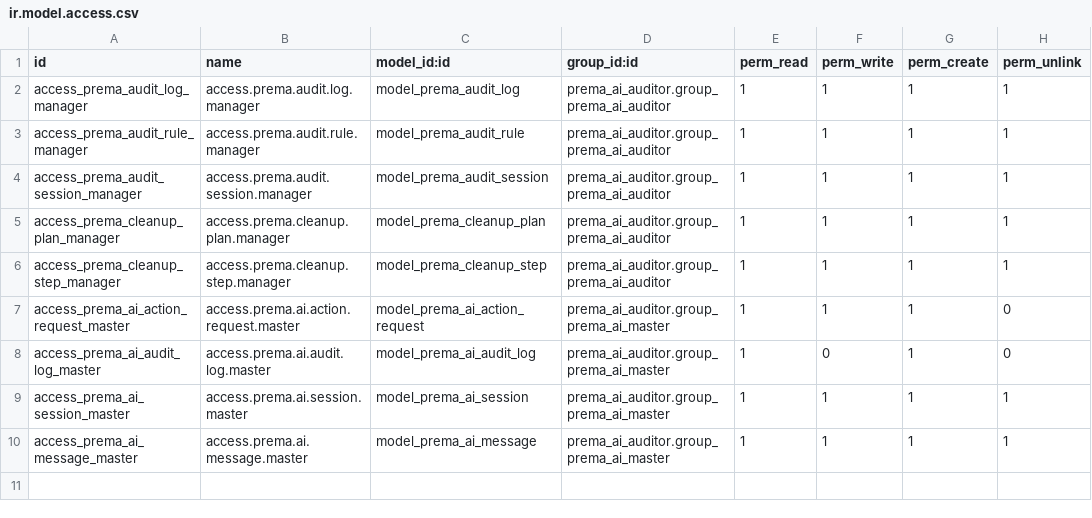
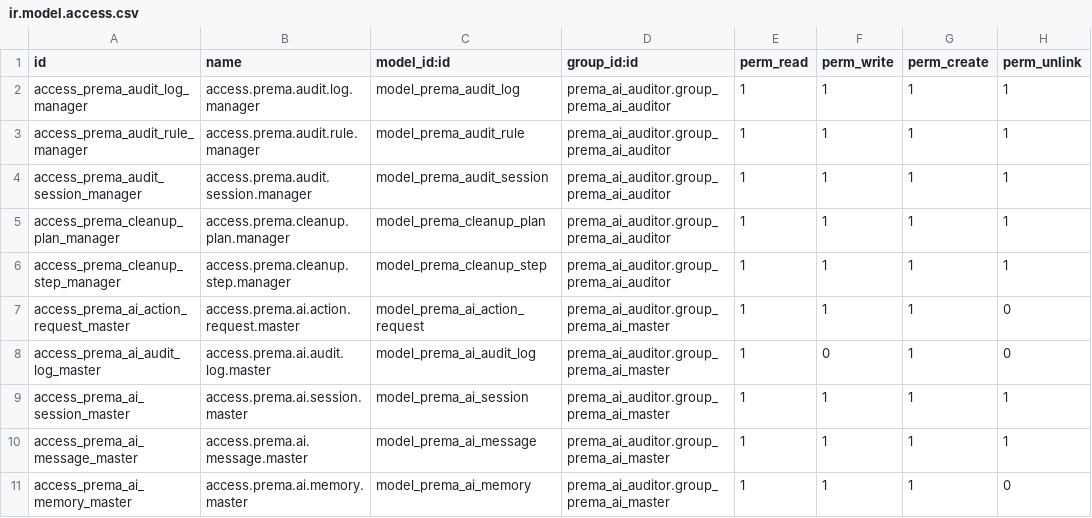
Before and after one commit to ahmadtibrahim/prema_ai_auditor, a CSV file: security/ir.model.access.csv, drawn as a sheet.

```diff
--- a/security/ir.model.access.csv
+++ b/security/ir.model.access.csv
@@ -10 +10,2 @@ access_prema_ai_session_master,access.prema.ai.session.master,model_prema_ai_ses
 access_prema_ai_message_master,access.prema.ai.message.master,model_prema_ai_message,prema_ai_auditor.group_prema_ai_master,1,1,1,1
+access_prema_ai_memory_master,access.prema.ai.memory.master,model_prema_ai_memory,prema_ai_auditor.group_prema_ai_master,1,1,1,0
```
Also changed, not shown: 17 other files.
